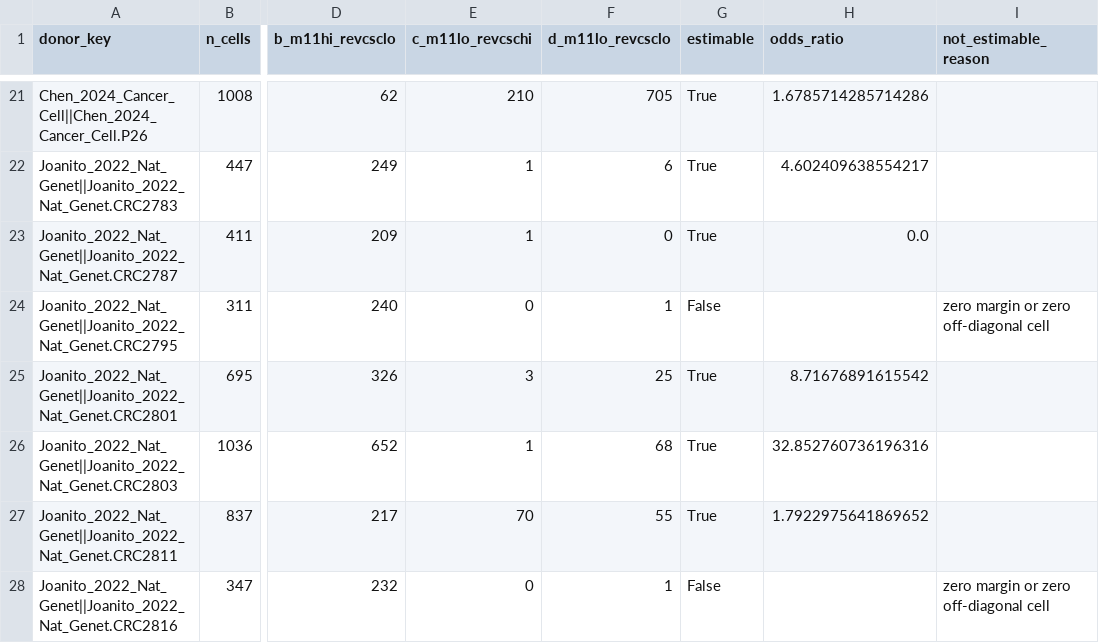
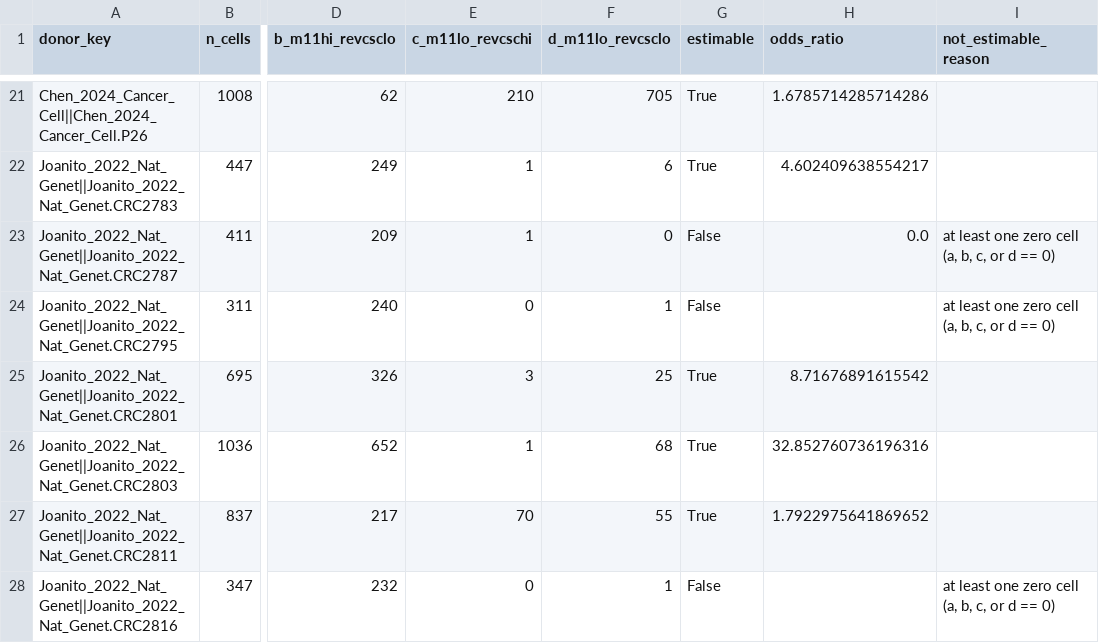
Before and after one commit to leezx/TWEAKR-OncoPlacental, a TSV file: results/06_crc_projection/secondary_analysis_concordance/enrichment_top20pct_per_donor.tsv, drawn as a sheet; only a part is shown, gaps mark what is left out; the diff covers the shown part only; the diff names each change by its address in the sheet, - before the commit and + after, or states it on an @@ line.

```diff
--- a/results/06_crc_projection/secondary_analysis_concordance/enrichment_top20pct_per_donor.tsv
+++ b/results/06_crc_projection/secondary_analysis_concordance/enrichment_top20pct_per_donor.tsv
-G23 (estimable): True
+G23 (estimable): False
-I23 (not_estimable_reason): (empty)
+I23 (not_estimable_reason): at least one zero cell (a, b, c, or d == 0)
-I24 (not_estimable_reason): zero margin or zero off-diagonal cell
+I24 (not_estimable_reason): at least one zero cell (a, b, c, or d == 0)
-I28 (not_estimable_reason): zero margin or zero off-diagonal cell
+I28 (not_estimable_reason): at least one zero cell (a, b, c, or d == 0)
```
Also changed, not shown: 14 edited cells elsewhere in this file, results/06_crc_projection/secondary_analysis_concordance/enrichment_top10pct_leave_one_donor_out.tsv, results/06_crc_projection/secondary_analysis_concordance/enrichment_top10pct_per_donor.tsv, 10 other files.
